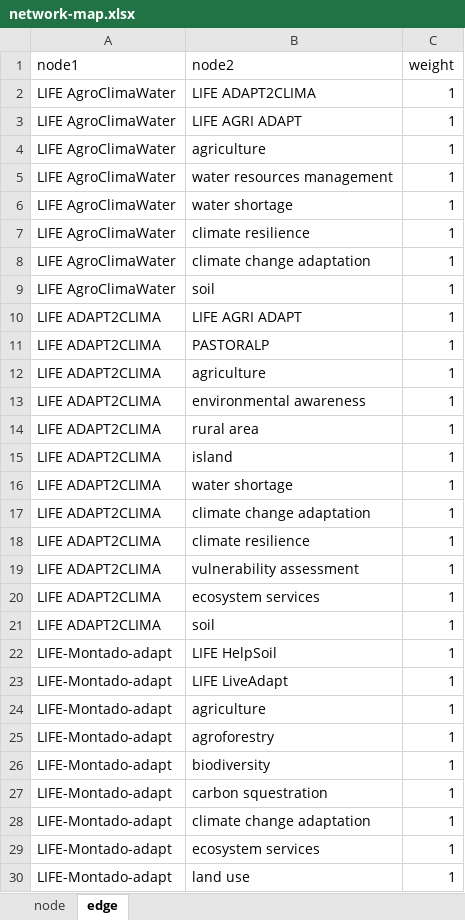
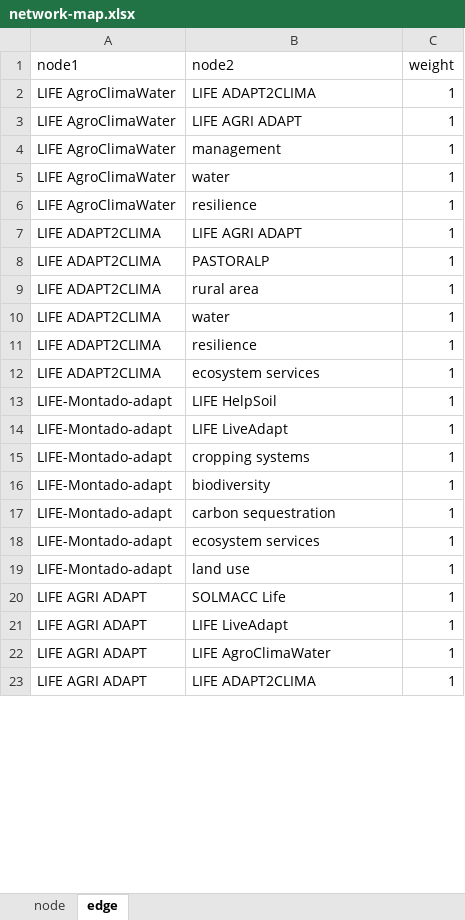
Before and after one commit to climasoma/wp1, an Excel workbook: network-map.xlsx, sheet edge, drawn as a sheet; only a part is shown; the shorter side is filled out with more unchanged rows; values as stored, in another font and other column widths than the file's, no borders; removed rows and columns are numbered as before the commit, all else as after; the diff covers the shown part only; the diff names each change by its address in the sheet, - before the commit and + after, or states it on an @@ line.

```diff
--- a/network-map.xlsx (sheet edge)
+++ b/network-map.xlsx (sheet edge)
-row 4: LIFE AgroClimaWater | agriculture | 1
-B4 (node2): water resources management
+B4 (node2): management
-B5 (node2): water shortage
+B5 (node2): water
-B6 (node2): climate resilience
+B6 (node2): resilience
-row 8: LIFE AgroClimaWater | climate change adaptation | 1
-row 9: LIFE AgroClimaWater | soil | 1
-row 12: LIFE ADAPT2CLIMA | agriculture | 1
-row 13: LIFE ADAPT2CLIMA | environmental awareness | 1
-row 15: LIFE ADAPT2CLIMA | island | 1
-B10 (node2): water shortage
+B10 (node2): water
-row 17: LIFE ADAPT2CLIMA | climate change adaptation | 1
-B11 (node2): climate resilience
+B11 (node2): resilience
-row 19: LIFE ADAPT2CLIMA | vulnerability assessment | 1
-row 21: LIFE ADAPT2CLIMA | soil | 1
-row 24: LIFE-Montado-adapt | agriculture | 1
-B15 (node2): agroforestry
+B15 (node2): cropping systems
-B17 (node2): carbon squestration
+B17 (node2): carbon sequestration
-row 28: LIFE-Montado-adapt | climate change adaptation | 1
```
Also changed, not shown: 165 removed rows and 77 edited cells elsewhere in this sheet, sheet node, 2 other files.
